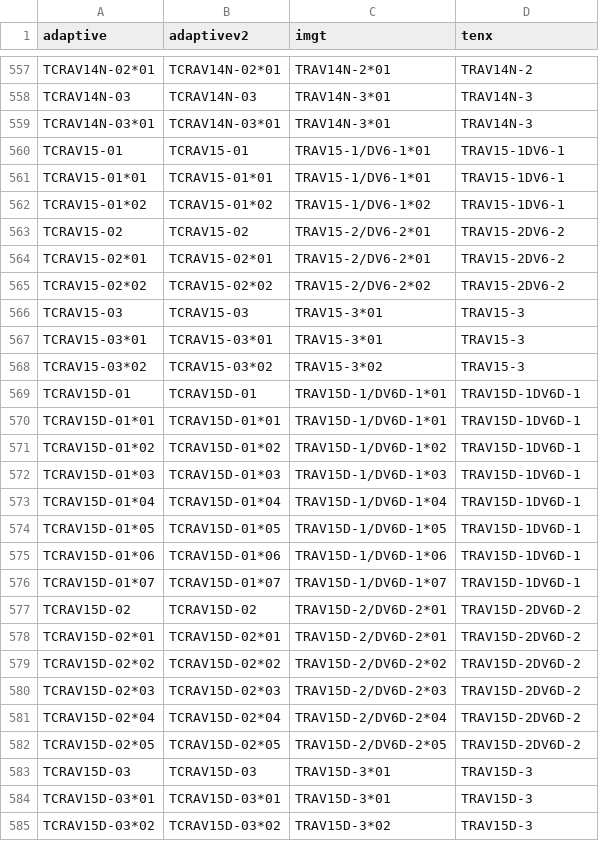
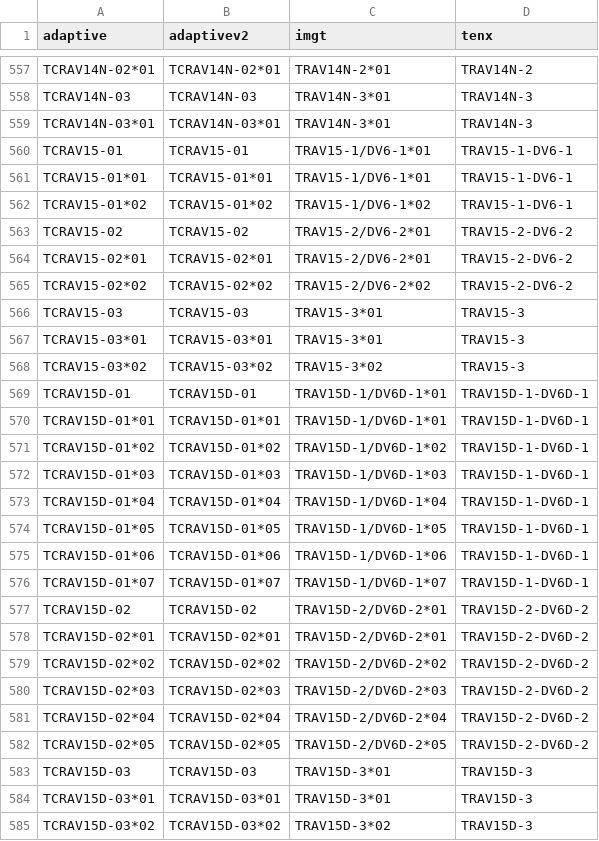
Before and after one commit to seshadrilab/tcrconvert, a CSV file: tcrconvert/data/mouse/lookup_from_adaptive.csv, drawn as a sheet; only a part is shown, gaps mark what is left out; the diff covers the shown part only.

Commit message:
Update tenx names to keep "/" in "/DV" except for mouse genes
I had erroneously thought that tenx names remove the "/" in IMGT gene
names involving "/DV". This might have been based on a dataset I can no
longer find. I have downloaded the 10X VDJ references for human and
mouse and confirmed the "/" is included.

The references reveal there are some genes in mice where tenx replaces the
"/" with "-".

```diff
--- a/tcrconvert/data/mouse/lookup_from_adaptive.csv
+++ b/tcrconvert/data/mouse/lookup_from_adaptive.csv
@@ -559,8 +559,8 @@ TCRAV14N-03,TCRAV14N-03,TRAV14N-3*01,TRAV14N-3
 TCRAV14N-03*01,TCRAV14N-03*01,TRAV14N-3*01,TRAV14N-3
-TCRAV15-01,TCRAV15-01,TRAV15-1/DV6-1*01,TRAV15-1DV6-1
-TCRAV15-01*01,TCRAV15-01*01,TRAV15-1/DV6-1*01,TRAV15-1DV6-1
-TCRAV15-01*02,TCRAV15-01*02,TRAV15-1/DV6-1*02,TRAV15-1DV6-1
-TCRAV15-02,TCRAV15-02,TRAV15-2/DV6-2*01,TRAV15-2DV6-2
-TCRAV15-02*01,TCRAV15-02*01,TRAV15-2/DV6-2*01,TRAV15-2DV6-2
-TCRAV15-02*02,TCRAV15-02*02,TRAV15-2/DV6-2*02,TRAV15-2DV6-2
+TCRAV15-01,TCRAV15-01,TRAV15-1/DV6-1*01,TRAV15-1-DV6-1
+TCRAV15-01*01,TCRAV15-01*01,TRAV15-1/DV6-1*01,TRAV15-1-DV6-1
+TCRAV15-01*02,TCRAV15-01*02,TRAV15-1/DV6-1*02,TRAV15-1-DV6-1
+TCRAV15-02,TCRAV15-02,TRAV15-2/DV6-2*01,TRAV15-2-DV6-2
+TCRAV15-02*01,TCRAV15-02*01,TRAV15-2/DV6-2*01,TRAV15-2-DV6-2
+TCRAV15-02*02,TCRAV15-02*02,TRAV15-2/DV6-2*02,TRAV15-2-DV6-2
 TCRAV15-03,TCRAV15-03,TRAV15-3*01,TRAV15-3
@@ -568,16 +568,16 @@ TCRAV15-03*01,TCRAV15-03*01,TRAV15-3*01,TRAV15-3
 TCRAV15-03*02,TCRAV15-03*02,TRAV15-3*02,TRAV15-3
-TCRAV15D-01,TCRAV15D-01,TRAV15D-1/DV6D-1*01,TRAV15D-1DV6D-1
-TCRAV15D-01*01,TCRAV15D-01*01,TRAV15D-1/DV6D-1*01,TRAV15D-1DV6D-1
-TCRAV15D-01*02,TCRAV15D-01*02,TRAV15D-1/DV6D-1*02,TRAV15D-1DV6D-1
-TCRAV15D-01*03,TCRAV15D-01*03,TRAV15D-1/DV6D-1*03,TRAV15D-1DV6D-1
-TCRAV15D-01*04,TCRAV15D-01*04,TRAV15D-1/DV6D-1*04,TRAV15D-1DV6D-1
-TCRAV15D-01*05,TCRAV15D-01*05,TRAV15D-1/DV6D-1*05,TRAV15D-1DV6D-1
-TCRAV15D-01*06,TCRAV15D-01*06,TRAV15D-1/DV6D-1*06,TRAV15D-1DV6D-1
-TCRAV15D-01*07,TCRAV15D-01*07,TRAV15D-1/DV6D-1*07,TRAV15D-1DV6D-1
-TCRAV15D-02,TCRAV15D-02,TRAV15D-2/DV6D-2*01,TRAV15D-2DV6D-2
-TCRAV15D-02*01,TCRAV15D-02*01,TRAV15D-2/DV6D-2*01,TRAV15D-2DV6D-2
-TCRAV15D-02*02,TCRAV15D-02*02,TRAV15D-2/DV6D-2*02,TRAV15D-2DV6D-2
-TCRAV15D-02*03,TCRAV15D-02*03,TRAV15D-2/DV6D-2*03,TRAV15D-2DV6D-2
-TCRAV15D-02*04,TCRAV15D-02*04,TRAV15D-2/DV6D-2*04,TRAV15D-2DV6D-2
-TCRAV15D-02*05,TCRAV15D-02*05,TRAV15D-2/DV6D-2*05,TRAV15D-2DV6D-2
+TCRAV15D-01,TCRAV15D-01,TRAV15D-1/DV6D-1*01,TRAV15D-1-DV6D-1
+TCRAV15D-01*01,TCRAV15D-01*01,TRAV15D-1/DV6D-1*01,TRAV15D-1-DV6D-1
+TCRAV15D-01*02,TCRAV15D-01*02,TRAV15D-1/DV6D-1*02,TRAV15D-1-DV6D-1
+TCRAV15D-01*03,TCRAV15D-01*03,TRAV15D-1/DV6D-1*03,TRAV15D-1-DV6D-1
+TCRAV15D-01*04,TCRAV15D-01*04,TRAV15D-1/DV6D-1*04,TRAV15D-1-DV6D-1
+TCRAV15D-01*05,TCRAV15D-01*05,TRAV15D-1/DV6D-1*05,TRAV15D-1-DV6D-1
+TCRAV15D-01*06,TCRAV15D-01*06,TRAV15D-1/DV6D-1*06,TRAV15D-1-DV6D-1
+TCRAV15D-01*07,TCRAV15D-01*07,TRAV15D-1/DV6D-1*07,TRAV15D-1-DV6D-1
+TCRAV15D-02,TCRAV15D-02,TRAV15D-2/DV6D-2*01,TRAV15D-2-DV6D-2
+TCRAV15D-02*01,TCRAV15D-02*01,TRAV15D-2/DV6D-2*01,TRAV15D-2-DV6D-2
+TCRAV15D-02*02,TCRAV15D-02*02,TRAV15D-2/DV6D-2*02,TRAV15D-2-DV6D-2
+TCRAV15D-02*03,TCRAV15D-02*03,TRAV15D-2/DV6D-2*03,TRAV15D-2-DV6D-2
+TCRAV15D-02*04,TCRAV15D-02*04,TRAV15D-2/DV6D-2*04,TRAV15D-2-DV6D-2
+TCRAV15D-02*05,TCRAV15D-02*05,TRAV15D-2/DV6D-2*05,TRAV15D-2-DV6D-2
 TCRAV15D-03,TCRAV15D-03,TRAV15D-3*01,TRAV15D-3
```
Also changed, not shown: 41 edited cells elsewhere in this file, tcrconvert/data/human/lookup.csv, tcrconvert/data/human/lookup_from_adaptive.csv, 12 other files.
